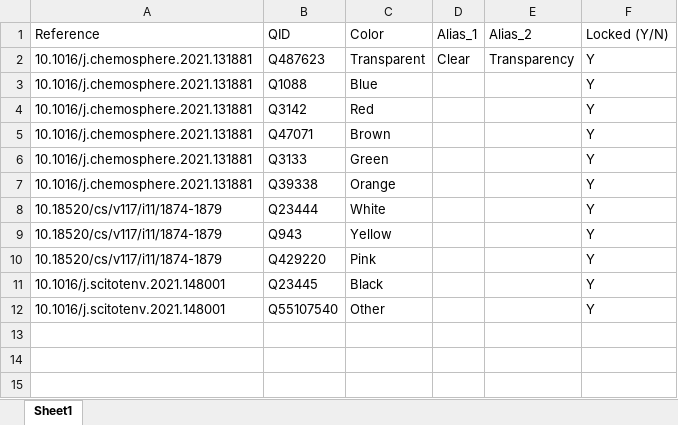
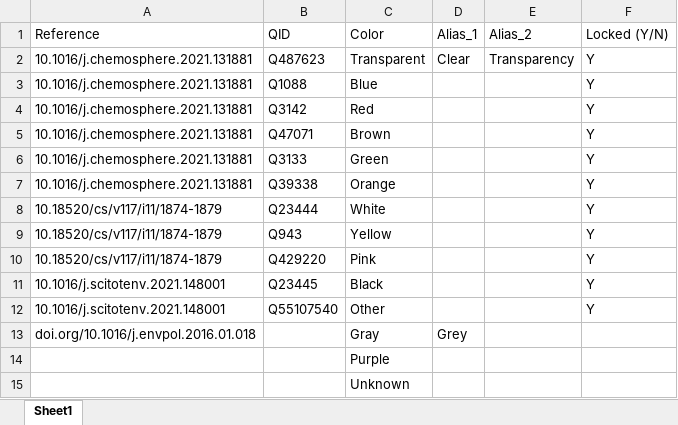
Before and after one commit to Moore-Institute-4-Plastic-Pollution-Res/Microplastic_Data_Portal, an Excel workbook: data/Microplastic_Taxonomy/Microplastics_DataPortal_Clean_Color.xlsx, sheet Sheet1, drawn as a sheet; values as stored, in another font and other column widths than the file's, no borders; the diff names each change by its address in the sheet, - before the commit and + after, or states it on an @@ line.

```diff
--- a/data/Microplastic_Taxonomy/Microplastics_DataPortal_Clean_Color.xlsx (sheet Sheet1)
+++ b/data/Microplastic_Taxonomy/Microplastics_DataPortal_Clean_Color.xlsx (sheet Sheet1)
+row 13: doi.org/10.1016/j.envpol.2016.01.018 |  | Gray | Grey
+row 14:  |  | Purple
+row 15:  |  | Unknown
```
Also changed, not shown: data/Microplastic_Taxonomy/Microplastics_DataPortal_Clean_Material.xlsx, data/Microplastic_Taxonomy/Microplastics_DataPortal_Clean_Morphology.xlsx.
